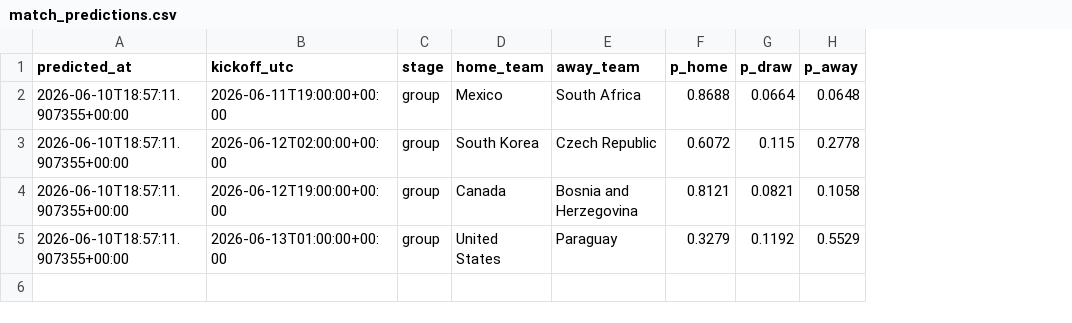
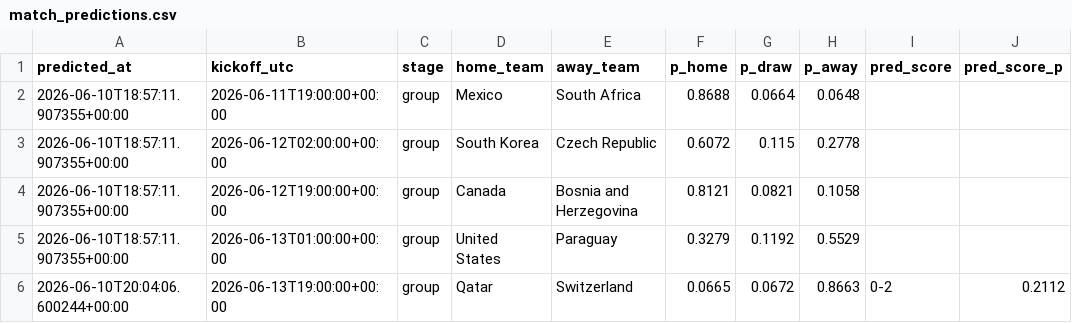
Before and after one commit to YSKM523/worldcup-oracle, a CSV file: results/predictions/match_predictions.csv, drawn as a sheet; the diff names each change by its address in the sheet, - before the commit and + after, or states it on an @@ line.

Commit message:
Add live prediction dashboard: per-match W/D/L + scorelines, deployed to Cloudflare Pages
- prediction/score_predictor.py: Elo→Poisson scoreline grid conditioned on
  Davidson outcome probs; ensemble_match_prediction averages models
- visualization/dashboard.py: builds dashboard/data.json (104 matches,
  groups, champion edges vs Polymarket, AI track record) + wrangler deploy
- dashboard/: static site (zh-CN), client-side live scores via ESPN CORS
- fetcher_wc_results: full-tournament schedule fetch, venue + espn_id,
  stage classification on venue-local dates (fixes 4 misclassified
  late-UTC kickoffs incl. last group round at 02:00Z June 28)
- live_scoring: locked predictions now use the model ensemble and store
  the most-likely scoreline
- matchday_run Step 9: rebuild + deploy dashboard daily at 06:00 UTC
- 76 tests passing; full Phase B dry run incl. deploy verified end-to-end

```diff
--- a/results/predictions/match_predictions.csv
+++ b/results/predictions/match_predictions.csv
+column I (pred_score), empty
+column J (pred_score_p), empty
+row 6: 2026-06-10T20:04:06.600244+00:00 | 2026-06-13T19:00:00+00:00 | group | Qatar | Switzerland | 0.0665 | 0.0672 | 0.8663 | 0-2 | 0.2112
```
Also changed, not shown: 12 other files.
